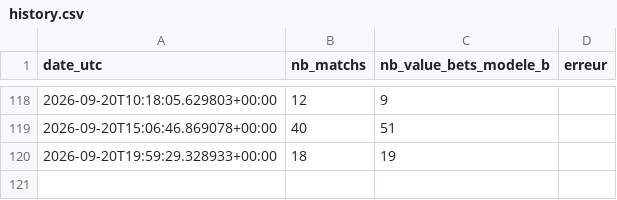
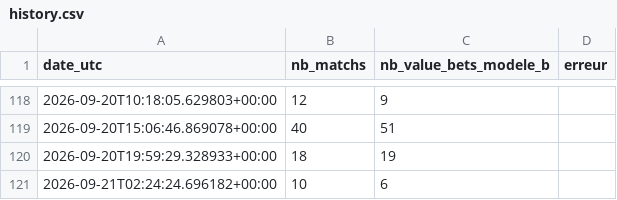
Before and after one commit to djabiganpronos/robot_code90_x_promptv10, a CSV file: docs/data/history.csv, drawn as a sheet; only a part is shown, gaps mark what is left out; the diff names each change by its address in the sheet, - before the commit and + after, or states it on an @@ line.

```diff
--- a/docs/data/history.csv
+++ b/docs/data/history.csv
+row 121: 2026-09-21T02:24:24.696182+00:00 | 10 | 6
```
Also changed, not shown: 1 other file.
